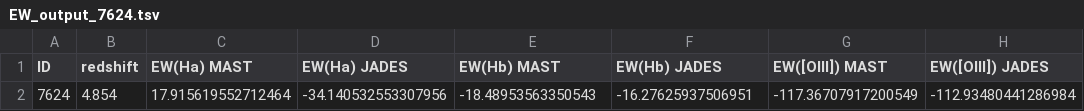
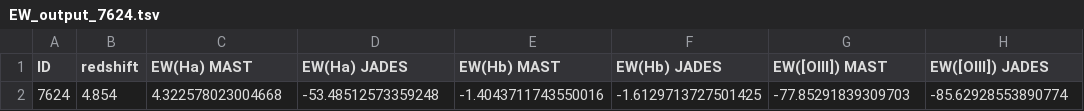
Before and after one commit to NGomez-inaoe/JWST-Data, a TSV file: PRISM/EW/EW-Data-Output/EW_output_7624.tsv, drawn as a sheet.

Commit message:
More plots, data, scripts for EW estimation

```diff
--- a/PRISM/EW/EW-Data-Output/EW_output_7624.tsv
+++ b/PRISM/EW/EW-Data-Output/EW_output_7624.tsv
@@ -1,2 +1,2 @@
 ID	redshift	EW(Ha) MAST	EW(Ha) JADES	EW(Hb) MAST	EW(Hb) JADES	EW([OIII]) MAST	EW([OIII]) JADES
-7624	4.854	17.915619552712464	-34.140532553307956	-18.48953563350543	-16.27625937506951	-117.36707917200549	-112.93480441286984
+7624	4.854	4.322578023004668	-53.48512573359248	-1.4043711743550016	-1.6129713727501425	-77.85291839309703	-85.62928553890774
```
Also changed, not shown: 51 other files.
